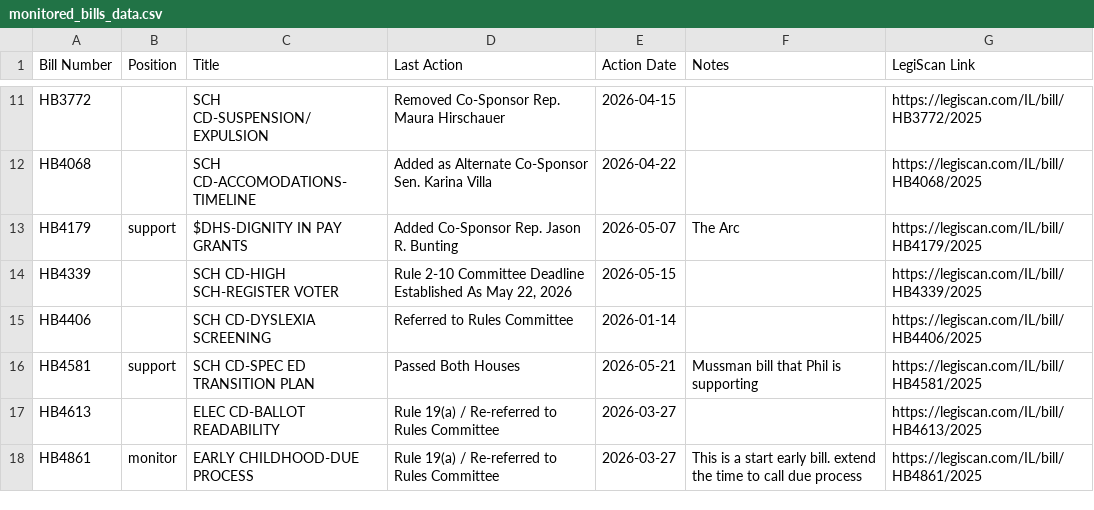
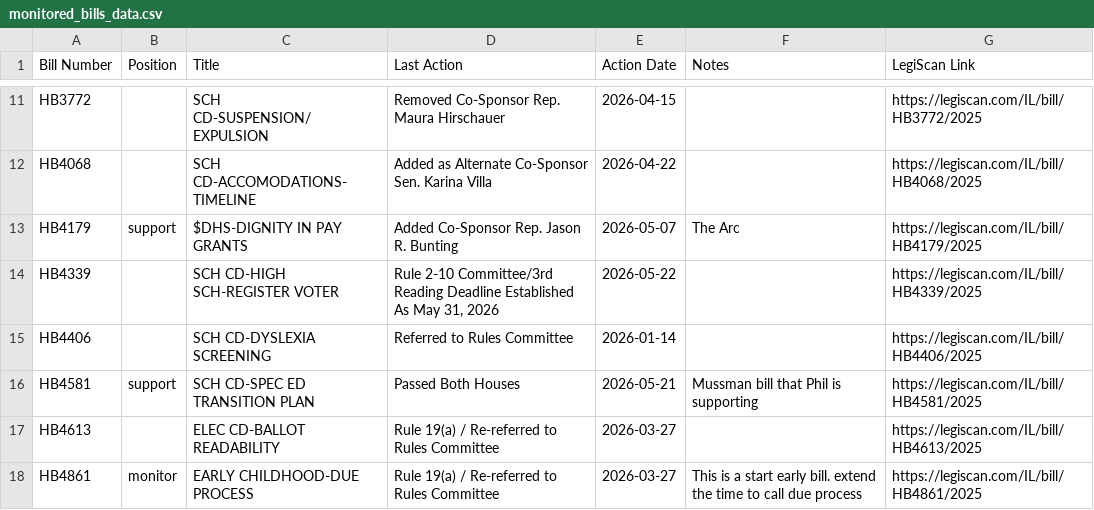
Before and after one commit to lallfran15/ilga-bill-tracker, a CSV file: monitored_bills_data.csv, drawn as a sheet; only a part is shown, gaps mark what is left out.

```diff
--- a/monitored_bills_data.csv
+++ b/monitored_bills_data.csv
@@ -13,3 +13,3 @@ HB4068,,SCH CD-ACCOMODATIONS-TIMELINE,Added as Alternate Co-Sponsor Sen. Karina
 HB4179,support,$DHS-DIGNITY IN PAY GRANTS,Added Co-Sponsor Rep. Jason R. Bunting,2026-05-07,The Arc,https://legiscan.com/IL/bill/HB4179/2025
-HB4339,,SCH CD-HIGH SCH-REGISTER VOTER,"Rule 2-10 Committee Deadline Established As May 22, 2026",2026-05-15,,https://legiscan.com/IL/bill/HB4339/2025
+HB4339,,SCH CD-HIGH SCH-REGISTER VOTER,"Rule 2-10 Committee/3rd Reading Deadline Established As May 31, 2026",2026-05-22,,https://legiscan.com/IL/bill/HB4339/2025
 HB4406,,SCH CD-DYSLEXIA SCREENING,Referred to Rules Committee,2026-01-14,,https://legiscan.com/IL/bill/HB4406/2025
```
Also changed, not shown: 1 other file.
